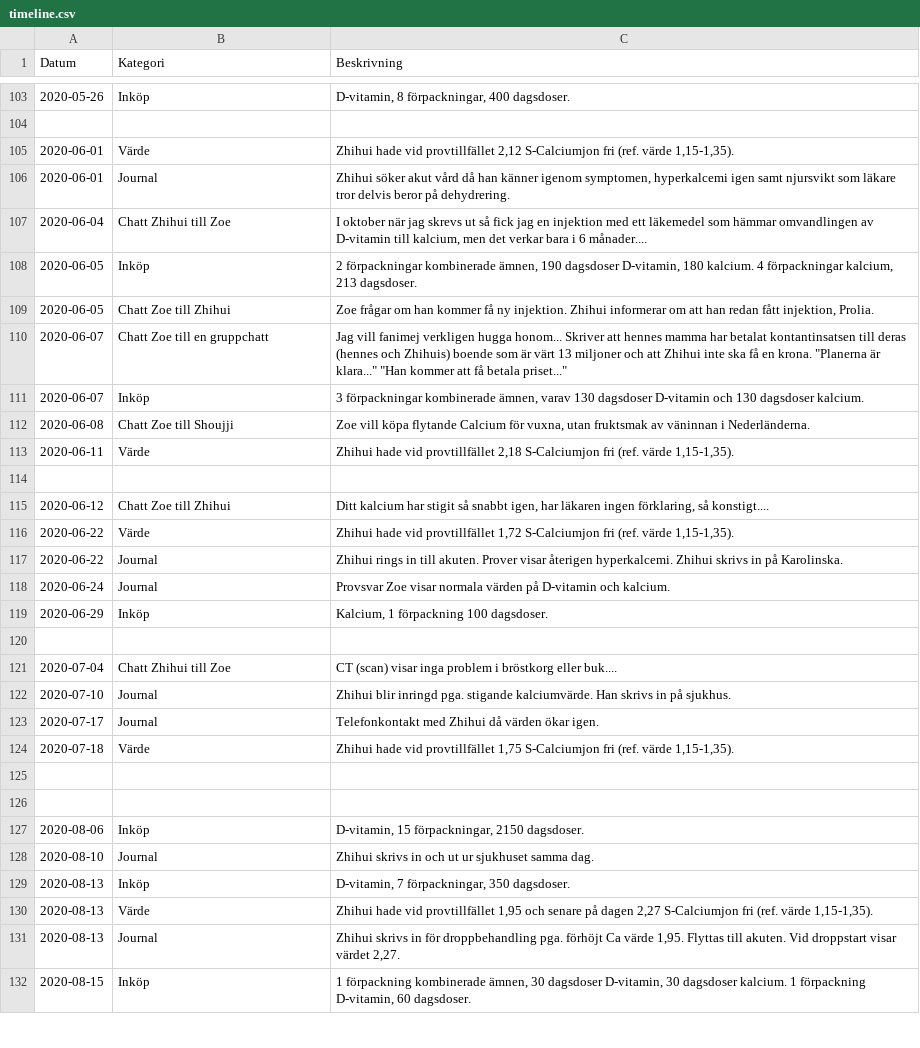
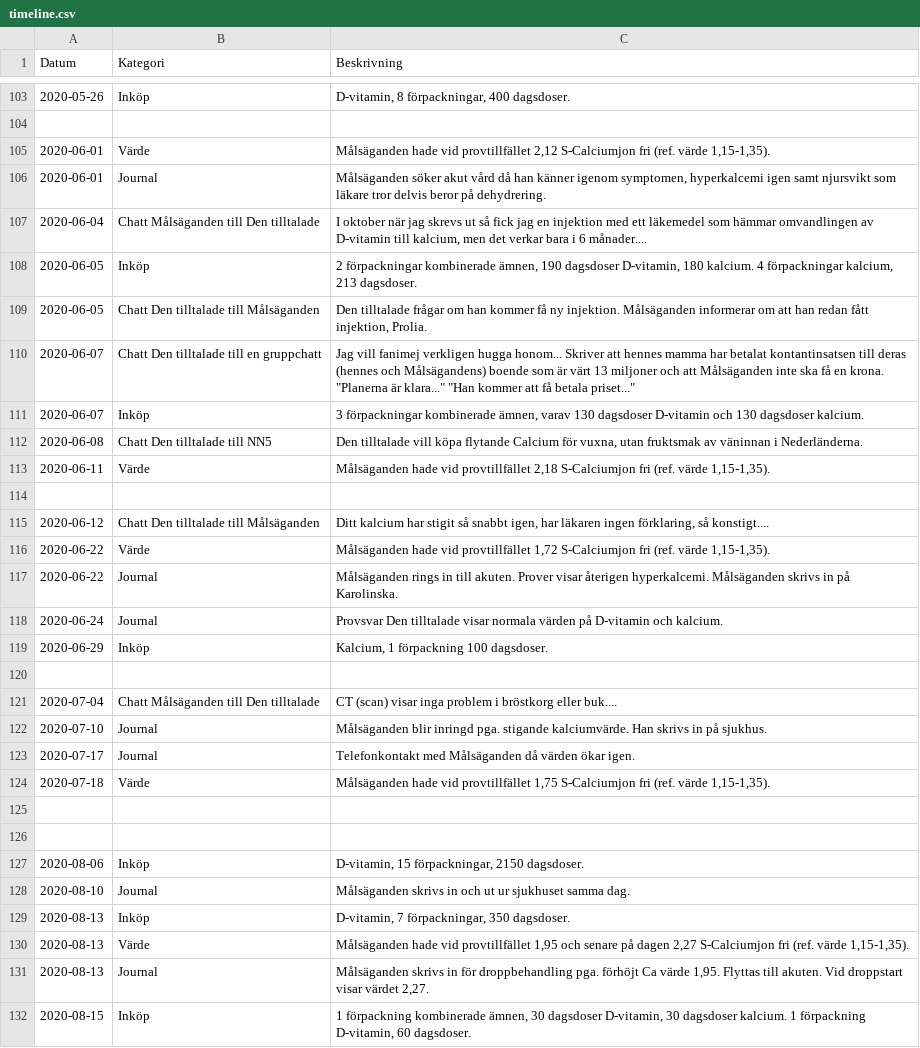
Before and after one commit to jeffery812/timeline, a CSV file: timeline.csv, drawn as a sheet; only a part is shown, gaps mark what is left out; the diff covers the shown part only.

Commit message:
Anonymize person names in Swedish and add CSV-to-HTML build tooling
Replace all real names in timeline.csv with Swedish anonymized labels
(Målsäganden/Den tilltalade for the two parties, NN1-NN5 for private
contacts, role names for professionals), and rename the "Journal"
category to "Patientjournal" since Google Translate renders "Journal"
as "magazine" in Chinese.

Add generate_timeline.py to regenerate index.html's EVENTS data from
timeline.csv (category consolidation, quote normalization, header
count), plus README.md documenting the project and workflow.

```diff
--- a/timeline.csv
+++ b/timeline.csv
@@ -104,22 +104,22 @@ Datum|Kategori|Beskrivning
 
-2020-06-01|Värde|Zhihui hade vid provtillfället 2,12 S-Calciumjon fri (ref. värde 1,15-1,35).
-2020-06-01|Journal|Zhihui söker akut vård då han känner igenom symptomen, hyperkalcemi igen samt njursvikt som läkare tror delvis beror på dehydrering.
-2020-06-04|Chatt Zhihui till Zoe|"I oktober när jag skrevs ut så fick jag en injektion med ett läkemedel som hämmar omvandlingen av D-vitamin till kalcium, men det verkar bara i 6 månader...".
+2020-06-01|Värde|Målsäganden hade vid provtillfället 2,12 S-Calciumjon fri (ref. värde 1,15-1,35).
+2020-06-01|Journal|Målsäganden söker akut vård då han känner igenom symptomen, hyperkalcemi igen samt njursvikt som läkare tror delvis beror på dehydrering.
+2020-06-04|Chatt Målsäganden till Den tilltalade|"I oktober när jag skrevs ut så fick jag en injektion med ett läkemedel som hämmar omvandlingen av D-vitamin till kalcium, men det verkar bara i 6 månader...".
 2020-06-05|Inköp|2 förpackningar kombinerade ämnen, 190 dagsdoser D-vitamin, 180 kalcium. 4 förpackningar kalcium, 213 dagsdoser.
-2020-06-05|Chatt Zoe till Zhihui|Zoe frågar om han kommer få ny injektion. Zhihui informerar om att han redan fått injektion, Prolia.
-2020-06-07|Chatt Zoe till en gruppchatt|"Jag vill fanimej verkligen hugga honom..." Skriver att hennes mamma har betalat kontantinsatsen till deras (hennes och Zhihuis) boende som är värt 13 miljoner och att Zhihui inte ska få en krona. "Planerna är klara..." "Han kommer att få betala priset..."
+2020-06-05|Chatt Den tilltalade till Målsäganden|Den tilltalade frågar om han kommer få ny injektion. Målsäganden informerar om att han redan fått injektion, Prolia.
+2020-06-07|Chatt Den tilltalade till en gruppchatt|"Jag vill fanimej verkligen hugga honom..." Skriver att hennes mamma har betalat kontantinsatsen till deras (hennes och Målsägandens) boende som är värt 13 miljoner och att Målsäganden inte ska få en krona. "Planerna är klara..." "Han kommer att få betala priset..."
 2020-06-07|Inköp|3 förpackningar kombinerade ämnen, varav 130 dagsdoser D-vitamin och 130 dagsdoser kalcium.
-2020-06-08|Chatt Zoe till Shoujji|Zoe vill köpa flytande Calcium för vuxna, utan fruktsmak av väninnan i Nederländerna.
-2020-06-11|Värde|Zhihui hade vid provtillfället 2,18 S-Calciumjon fri (ref. värde 1,15-1,35).
+2020-06-08|Chatt Den tilltalade till NN5|Den tilltalade vill köpa flytande Calcium för vuxna, utan fruktsmak av väninnan i Nederländerna.
+2020-06-11|Värde|Målsäganden hade vid provtillfället 2,18 S-Calciumjon fri (ref. värde 1,15-1,35).
 
-2020-06-12|Chatt Zoe till Zhihui|"Ditt kalcium har stigit så snabbt igen, har läkaren ingen förklaring, så konstigt...".
-2020-06-22|Värde|Zhihui hade vid provtillfället 1,72 S-Calciumjon fri (ref. värde 1,15-1,35).
-2020-06-22|Journal|Zhihui rings in till akuten. Prover visar återigen hyperkalcemi. Zhihui skrivs in på Karolinska.
-2020-06-24|Journal|Provsvar Zoe visar normala värden på D-vitamin och kalcium.
+2020-06-12|Chatt Den tilltalade till Målsäganden|"Ditt kalcium har stigit så snabbt igen, har läkaren ingen förklaring, så konstigt...".
+2020-06-22|Värde|Målsäganden hade vid provtillfället 1,72 S-Calciumjon fri (ref. värde 1,15-1,35).
+2020-06-22|Journal|Målsäganden rings in till akuten. Prover visar återigen hyperkalcemi. Målsäganden skrivs in på Karolinska.
+2020-06-24|Journal|Provsvar Den tilltalade visar normala värden på D-vitamin och kalcium.
 2020-06-29|Inköp|Kalcium, 1 förpackning 100 dagsdoser.
 
-2020-07-04|Chatt Zhihui till Zoe|"CT (scan) visar inga problem i bröstkorg eller buk...".
-2020-07-10|Journal|Zhihui blir inringd pga. stigande kalciumvärde. Han skrivs in på sjukhus.
-2020-07-17|Journal|Telefonkontakt med Zhihui då värden ökar igen.
-2020-07-18|Värde|Zhihui hade vid provtillfället 1,75 S-Calciumjon fri (ref. värde 1,15-1,35).
+2020-07-04|Chatt Målsäganden till Den tilltalade|"CT (scan) visar inga problem i bröstkorg eller buk...".
+2020-07-10|Journal|Målsäganden blir inringd pga. stigande kalciumvärde. Han skrivs in på sjukhus.
+2020-07-17|Journal|Telefonkontakt med Målsäganden då värden ökar igen.
+2020-07-18|Värde|Målsäganden hade vid provtillfället 1,75 S-Calciumjon fri (ref. värde 1,15-1,35).
 
@@ -127,6 +127,6 @@ Datum|Kategori|Beskrivning
 2020-08-06|Inköp|D-vitamin, 15 förpackningar, 2150 dagsdoser.
-2020-08-10|Journal|Zhihui skrivs in och ut ur sjukhuset samma dag.
+2020-08-10|Journal|Målsäganden skrivs in och ut ur sjukhuset samma dag.
 2020-08-13|Inköp|D-vitamin, 7 förpackningar, 350 dagsdoser.
-2020-08-13|Värde|Zhihui hade vid provtillfället 1,95 och senare på dagen 2,27 S-Calciumjon fri (ref. värde 1,15-1,35).
-2020-08-13|Journal|Zhihui skrivs in för droppbehandling pga. förhöjt Ca värde 1,95. Flyttas till akuten. Vid droppstart visar värdet 2,27.
+2020-08-13|Värde|Målsäganden hade vid provtillfället 1,95 och senare på dagen 2,27 S-Calciumjon fri (ref. värde 1,15-1,35).
+2020-08-13|Journal|Målsäganden skrivs in för droppbehandling pga. förhöjt Ca värde 1,95. Flyttas till akuten. Vid droppstart visar värdet 2,27.
 2020-08-15|Inköp|1 förpackning kombinerade ämnen, 30 dagsdoser D-vitamin, 30 dagsdoser kalcium. 1 förpackning D-vitamin, 60 dagsdoser.
```
Also changed, not shown: 54 edited cells elsewhere in this file, 3 other files.
